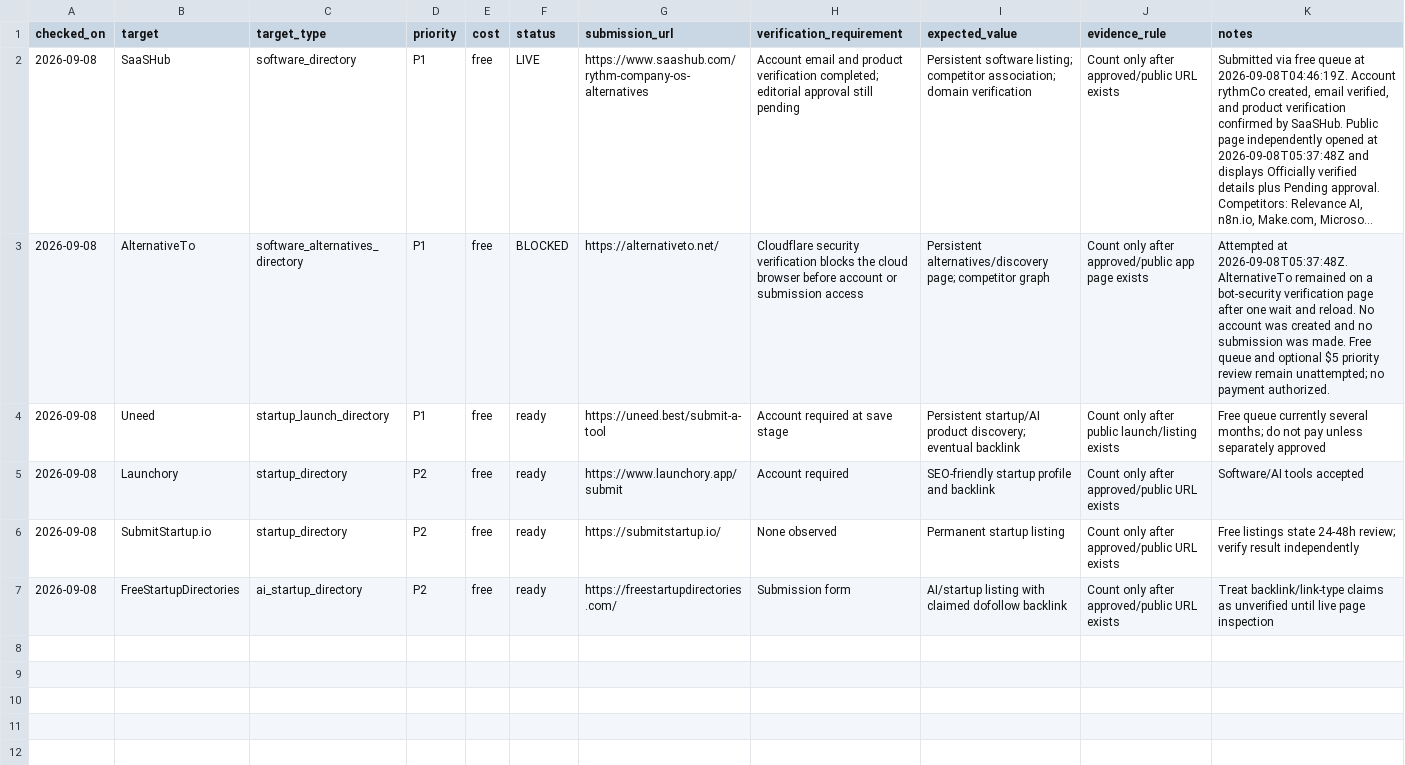
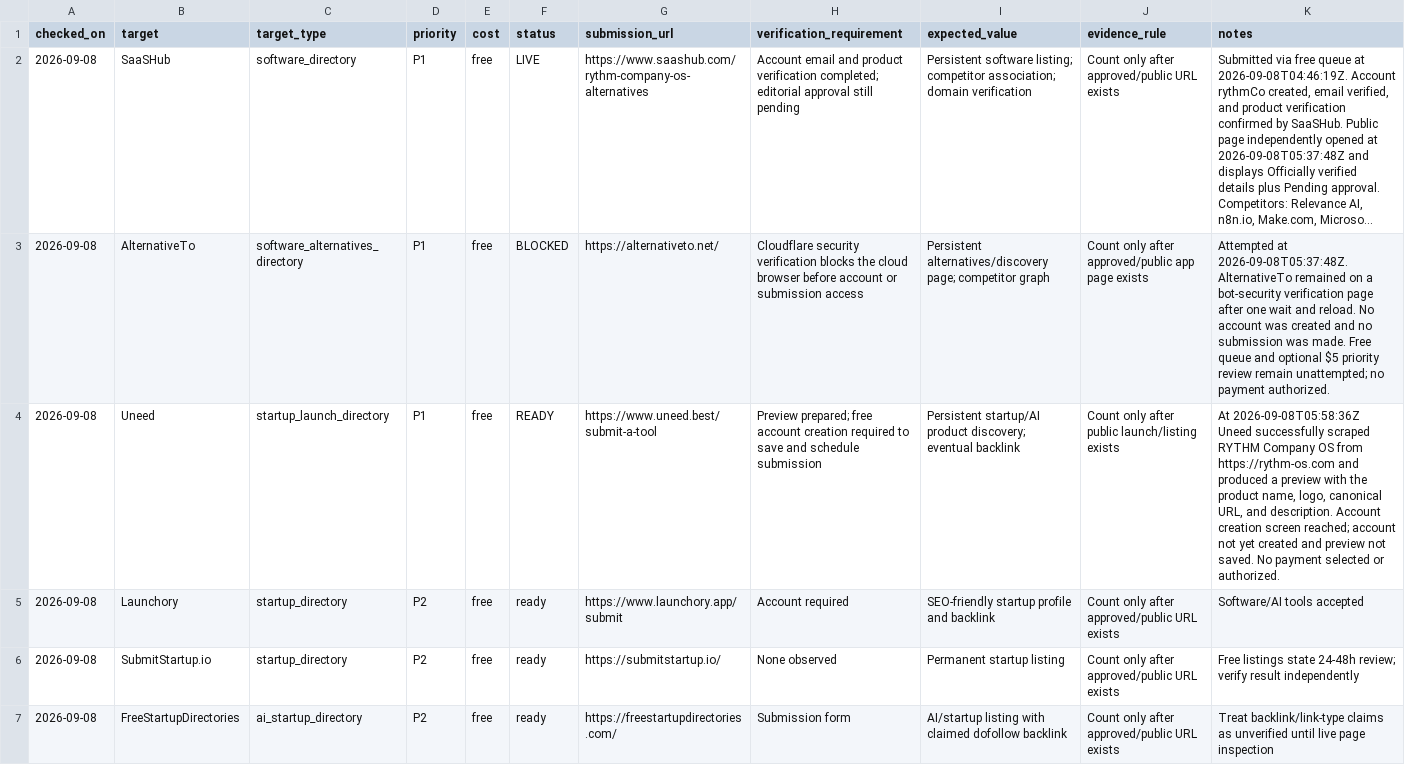
Before and after one commit to rythm2237/Rythm-company-os, a CSV file: data/seo/external-authority-opportunities.csv, drawn as a sheet; long unchanged cells end in ….

Commit message:
docs(seo): record Uneed prepared preview

```diff
--- a/data/seo/external-authority-opportunities.csv
+++ b/data/seo/external-authority-opportunities.csv
@@ -3,3 +3,3 @@ checked_on,target,target_type,priority,cost,status,submission_url,verification_r
 2026-09-08,AlternativeTo,software_alternatives_directory,P1,free,BLOCKED,https://alternativeto.net/,"Cloudflare security verification blocks the cloud browser before account or submission access","Persistent alternatives/discovery page; competitor graph","Count only after approved/public app page exists","Attempted at 2026-09-08T05:37:48Z. AlternativeTo remained on a bot-security verification page after one wait and reload. No account was created and no submission was made. Free queue and optional $5 priority review remain unattempted; no payment authorized."
-2026-09-08,Uneed,startup_launch_directory,P1,free,ready,https://uneed.best/submit-a-tool,Account required at save stage,"Persistent startup/AI product discovery; eventual backlink","Count only after public launch/listing exists","Free queue currently several months; do not pay unless separately approved"
+2026-09-08,Uneed,startup_launch_directory,P1,free,READY,https://www.uneed.best/submit-a-tool,"Preview prepared; free account creation required to save and schedule submission","Persistent startup/AI product discovery; eventual backlink","Count only after public launch/listing exists","At 2026-09-08T05:58:36Z Uneed successfully scraped RYTHM Company OS from https://rythm-os.com and produced a preview with the product name, logo, canonical URL, and description. Account creation screen reached; account not yet created and preview not saved. No payment selected or authorized."
 2026-09-08,Launchory,startup_directory,P2,free,ready,https://www.launchory.app/submit,Account required,"SEO-friendly startup profile and backlink","Count only after approved/public URL exists","Software/AI tools accepted"
```
